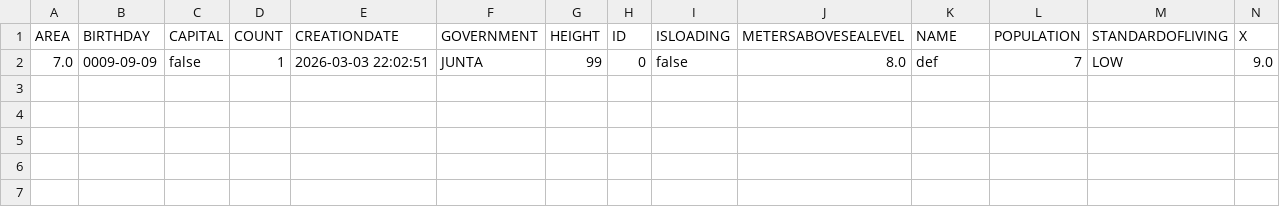
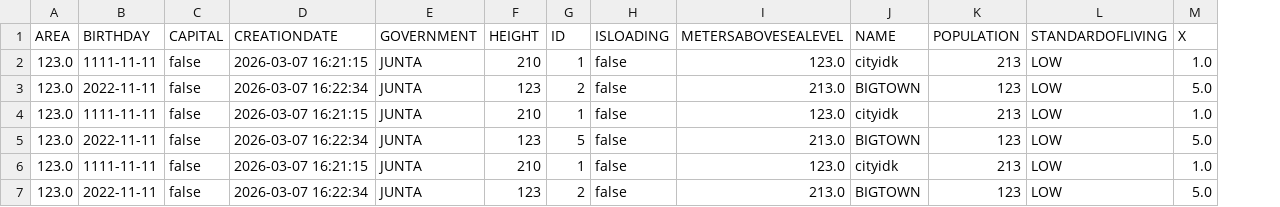
Before and after one commit to spiu-ux/prog5, a CSV file: cities.csv, drawn as a sheet; only a part is shown; removed rows and columns are numbered as before the commit, all else as after; rows hold the shown columns only; the diff names each change by its address in the sheet, - before the commit and + after, or states it on an @@ line.

```diff
--- a/cities.csv
+++ b/cities.csv
-column D (COUNT), empty
-row 2: 7.0 | 0009-09-09 | false | 1 | 2026-03-03 22:02:51 | JUNTA | 99 | 0 | false | 8.0 | def | 7 | LOW | 9.0
+row 2: 123.0 | 1111-11-11 | false | 2026-03-07 16:21:15 | JUNTA | 210 | 1 | false | 123.0 | cityidk | 213 | LOW | 1.0
+row 3: 123.0 | 2022-11-11 | false | 2026-03-07 16:22:34 | JUNTA | 123 | 2 | false | 213.0 | BIGTOWN | 123 | LOW | 5.0
+row 4: 123.0 | 1111-11-11 | false | 2026-03-07 16:21:15 | JUNTA | 210 | 1 | false | 123.0 | cityidk | 213 | LOW | 1.0
+row 5: 123.0 | 2022-11-11 | false | 2026-03-07 16:22:34 | JUNTA | 123 | 5 | false | 213.0 | BIGTOWN | 123 | LOW | 5.0
+row 6: 123.0 | 1111-11-11 | false | 2026-03-07 16:21:15 | JUNTA | 210 | 1 | false | 123.0 | cityidk | 213 | LOW | 1.0
+row 7: 123.0 | 2022-11-11 | false | 2026-03-07 16:22:34 | JUNTA | 123 | 2 | false | 213.0 | BIGTOWN | 123 | LOW | 5.0
```
Also changed, not shown: 16 other files.
